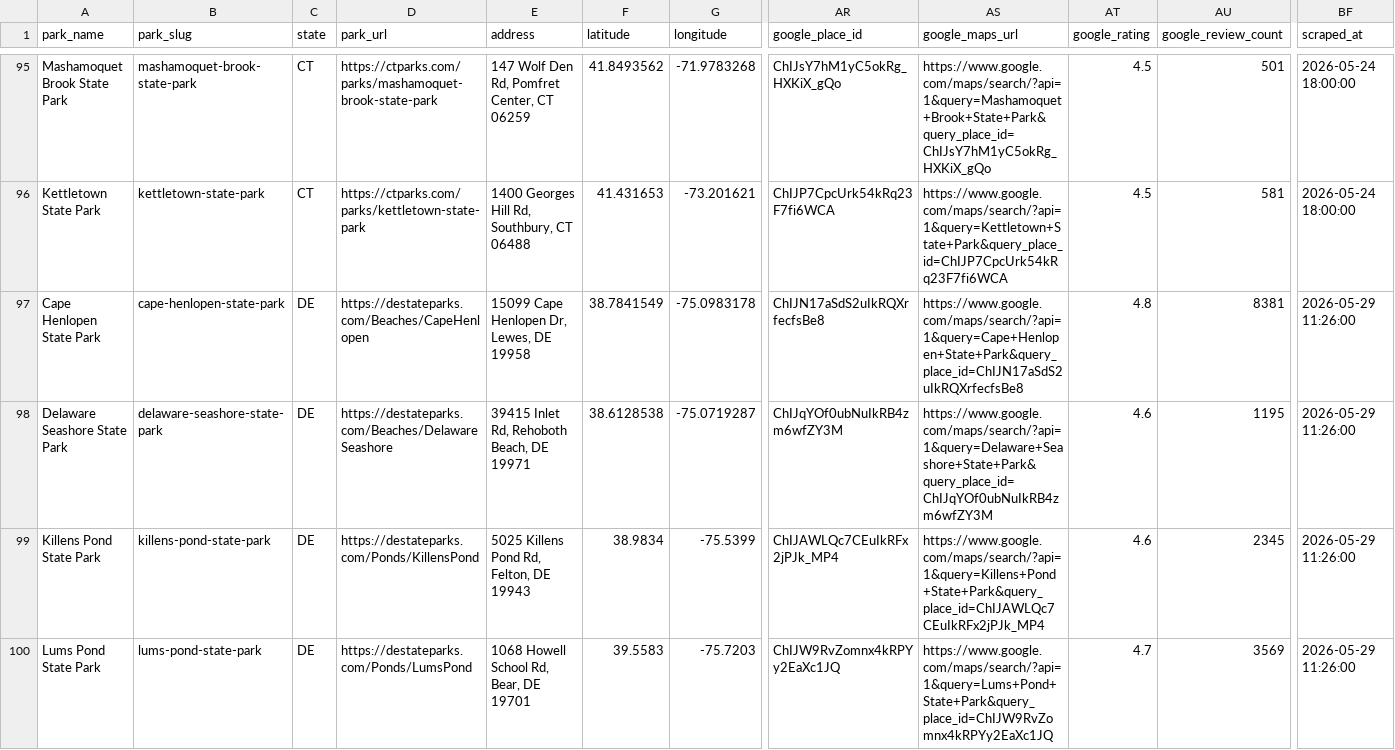
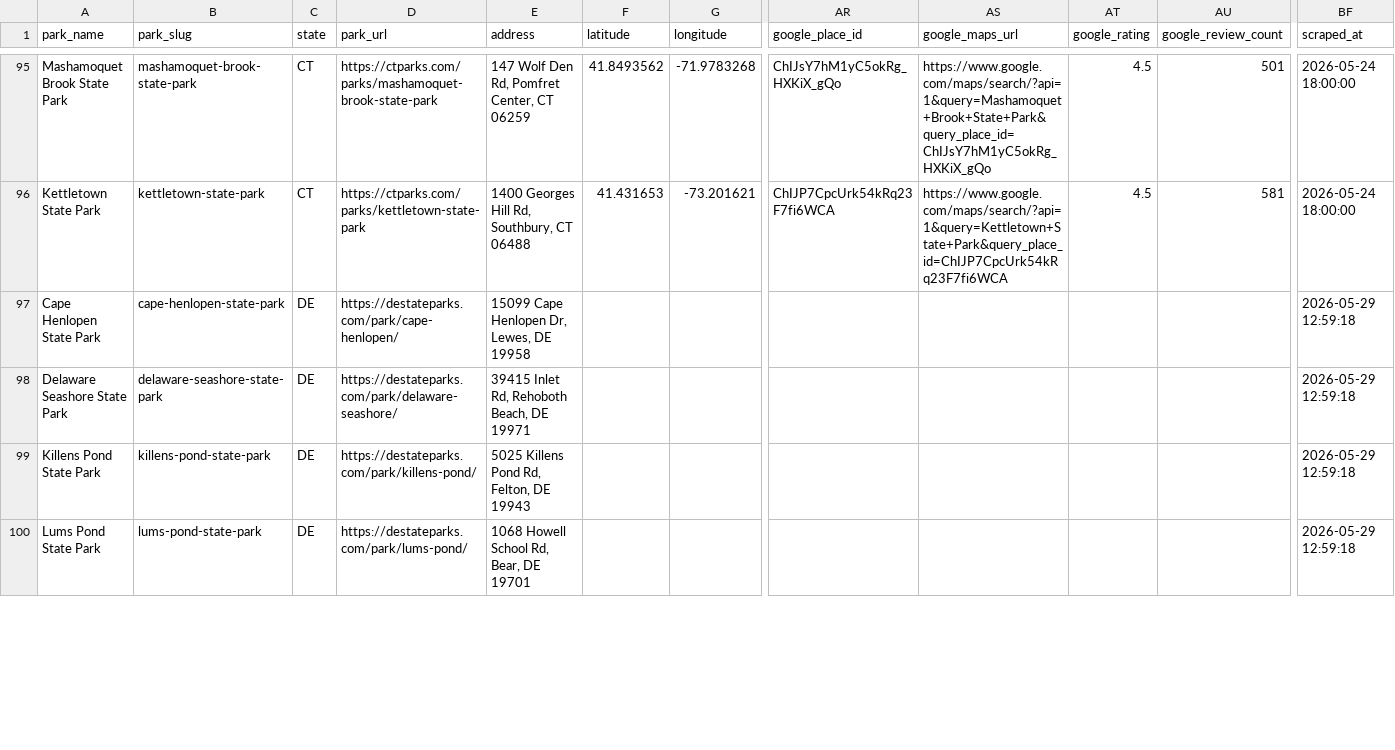
Before and after one commit to hayniec/state-parks-camping, a CSV file: all_state_parks.csv, drawn as a sheet; only a part is shown, gaps mark what is left out; the diff covers the shown part only; the diff names each change by its address in the sheet, - before the commit and + after, or states it on an @@ line.

Commit message:
Update Delaware State Parks official URLs and details

```diff
--- a/all_state_parks.csv
+++ b/all_state_parks.csv
-D97 (park_url): https://destateparks.com/Beaches/CapeHenlopen
+D97 (park_url): https://destateparks.com/park/cape-henlopen/
-F97 (latitude): 38.7841549
+F97 (latitude): (empty)
-G97 (longitude): -75.0983178
+G97 (longitude): (empty)
-AR97 (google_place_id): ChIJN17aSdS2uIkRQXrfecfsBe8
+AR97 (google_place_id): (empty)
-AS97 (google_maps_url): https://www.google.com/maps/search/?api=1&query=Cape+Henlopen+State+Park&query_place_id=ChIJN17aSdS2uIkRQXrfecfsBe8
+AS97 (google_maps_url): (empty)
-AT97 (google_rating): 4.8
+AT97 (google_rating): (empty)
-AU97 (google_review_count): 8381
+AU97 (google_review_count): (empty)
-BF97:BF100 (scraped_at): 2026-05-29 11:26:00
+BF97:BF100 (scraped_at): 2026-05-29 12:59:18
-D98 (park_url): https://destateparks.com/Beaches/DelawareSeashore
+D98 (park_url): https://destateparks.com/park/delaware-seashore/
-F98 (latitude): 38.6128538
+F98 (latitude): (empty)
-G98 (longitude): -75.0719287
+G98 (longitude): (empty)
-AR98 (google_place_id): ChIJqYOf0ubNuIkRB4zm6wfZY3M
+AR98 (google_place_id): (empty)
-AS98 (google_maps_url): https://www.google.com/maps/search/?api=1&query=Delaware+Seashore+State+Park&query_place_id=ChIJqYOf0ubNuIkRB4zm6wfZY3M
+AS98 (google_maps_url): (empty)
-AT98:AT99 (google_rating): 4.6
+AT98:AT99 (google_rating): (empty)
-AU98 (google_review_count): 1195
+AU98 (google_review_count): (empty)
-D99 (park_url): https://destateparks.com/Ponds/KillensPond
+D99 (park_url): https://destateparks.com/park/killens-pond/
-F99 (latitude): 38.9834
+F99 (latitude): (empty)
-G99 (longitude): -75.5399
+G99 (longitude): (empty)
-AR99 (google_place_id): ChIJAWLQc7CEuIkRFx2jPJk_MP4
+AR99 (google_place_id): (empty)
-AS99 (google_maps_url): https://www.google.com/maps/search/?api=1&query=Killens+Pond+State+Park&query_place_id=ChIJAWLQc7CEuIkRFx2jPJk_MP4
+AS99 (google_maps_url): (empty)
-AU99 (google_review_count): 2345
+AU99 (google_review_count): (empty)
-D100 (park_url): https://destateparks.com/Ponds/LumsPond
+D100 (park_url): https://destateparks.com/park/lums-pond/
-F100 (latitude): 39.5583
+F100 (latitude): (empty)
-G100 (longitude): -75.7203
+G100 (longitude): (empty)
-AR100 (google_place_id): ChIJW9RvZomnx4kRPYy2EaXc1JQ
+AR100 (google_place_id): (empty)
-AS100 (google_maps_url): https://www.google.com/maps/search/?api=1&query=Lums+Pond+State+Park&query_place_id=ChIJW9RvZomnx4kRPYy2EaXc1JQ
+AS100 (google_maps_url): (empty)
-AT100 (google_rating): 4.7
+AT100 (google_rating): (empty)
-AU100 (google_review_count): 3569
+AU100 (google_review_count): (empty)
```
Also changed, not shown: 8 edited cells elsewhere in this file, delaware_state_parks.csv, 1 other file.
